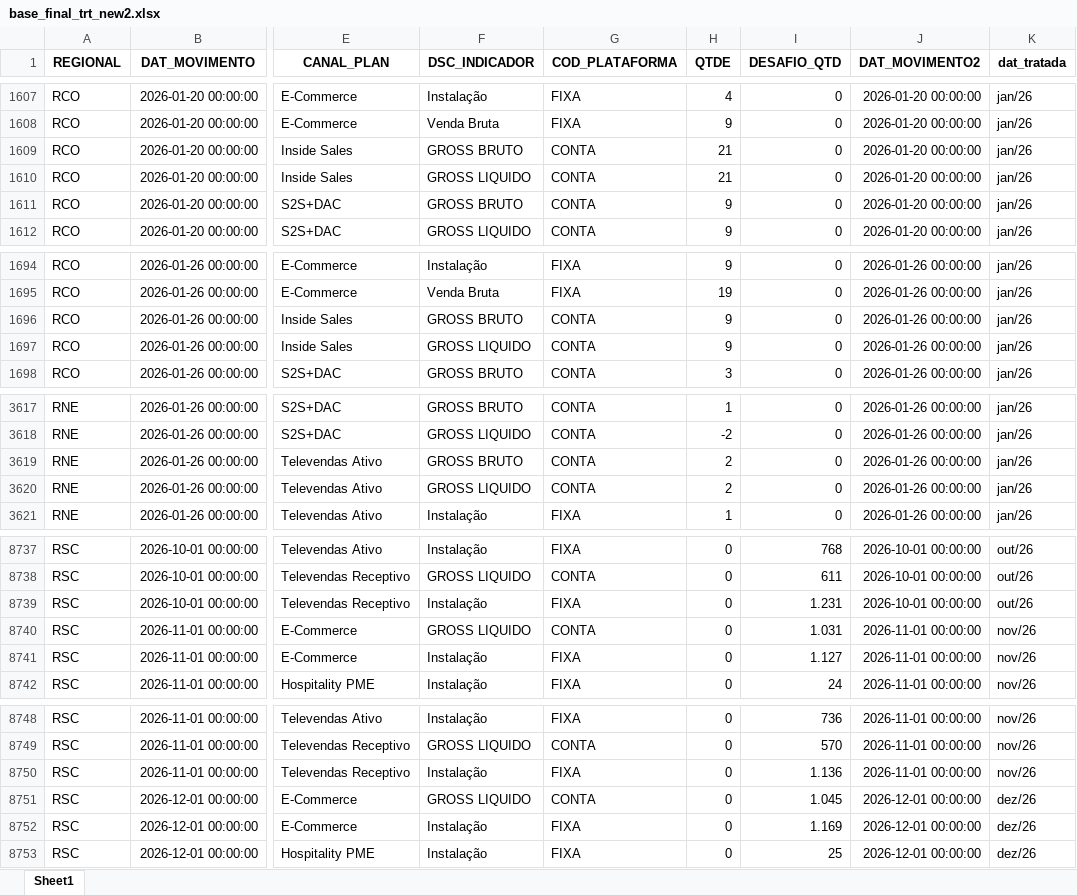
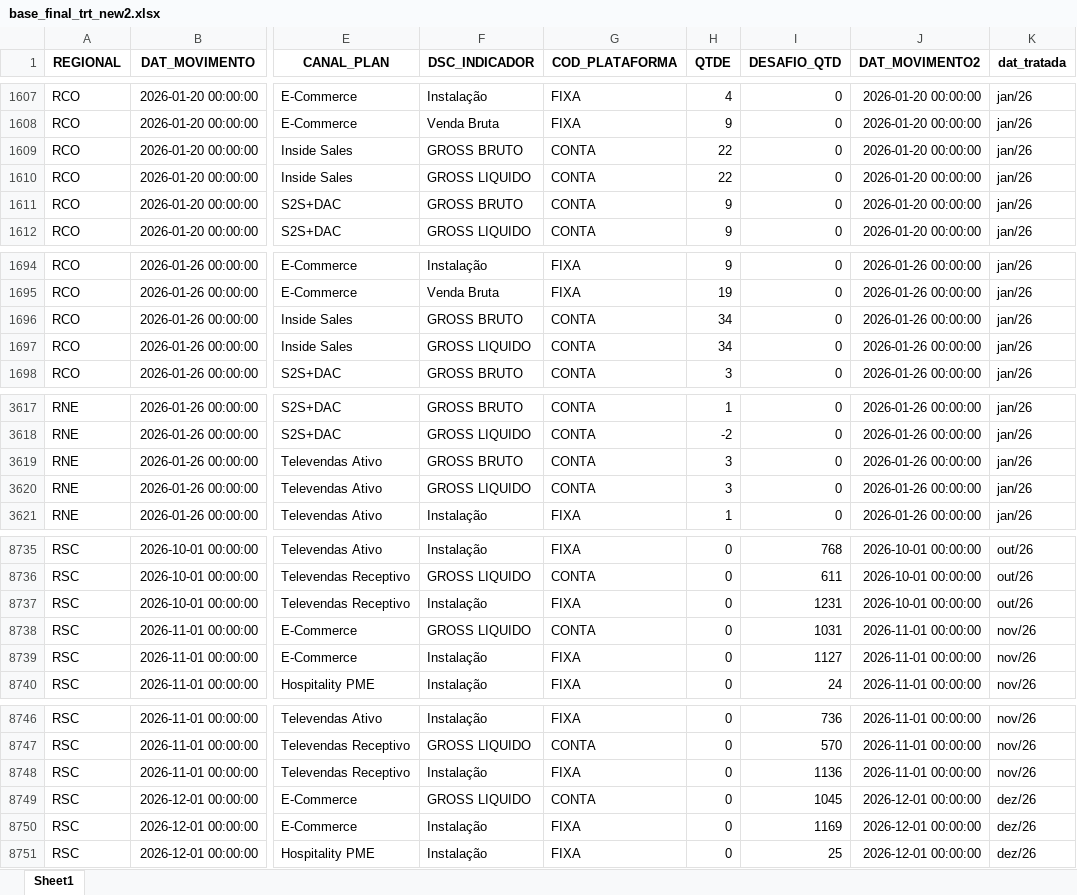
Before and after one commit to tjalmeida369/Dashboard-Canais, an Excel workbook: base_final_trt_new2.xlsx, sheet Sheet1, drawn as a sheet; only a part is shown, gaps mark what is left out; values as stored, in another font and other column widths than the file's, no borders; addresses are those after the commit; the diff covers the shown part only; the diff names each change by its address in the sheet, - before the commit and + after, or states it on an @@ line.

```diff
--- a/base_final_trt_new2.xlsx (sheet Sheet1)
+++ b/base_final_trt_new2.xlsx (sheet Sheet1)
-H1609:H1610 (QTDE): 21
+H1609:H1610 (QTDE): 22
-H1696:H1697 (QTDE): 9
+H1696:H1697 (QTDE): 34
-H3619:H3620 (QTDE): 2
+H3619:H3620 (QTDE): 3
-I8737 (DESAFIO_QTD): 1.231
+I8737 (DESAFIO_QTD): 1231
-I8738 (DESAFIO_QTD): 1.031
+I8738 (DESAFIO_QTD): 1031
-I8739 (DESAFIO_QTD): 1.127
+I8739 (DESAFIO_QTD): 1127
-I8748 (DESAFIO_QTD): 1.136
+I8748 (DESAFIO_QTD): 1136
-I8749 (DESAFIO_QTD): 1.045
+I8749 (DESAFIO_QTD): 1045
-I8750 (DESAFIO_QTD): 1.169
+I8750 (DESAFIO_QTD): 1169
```
Also changed, not shown: 2 removed rows and 56 edited cells elsewhere in this sheet.
